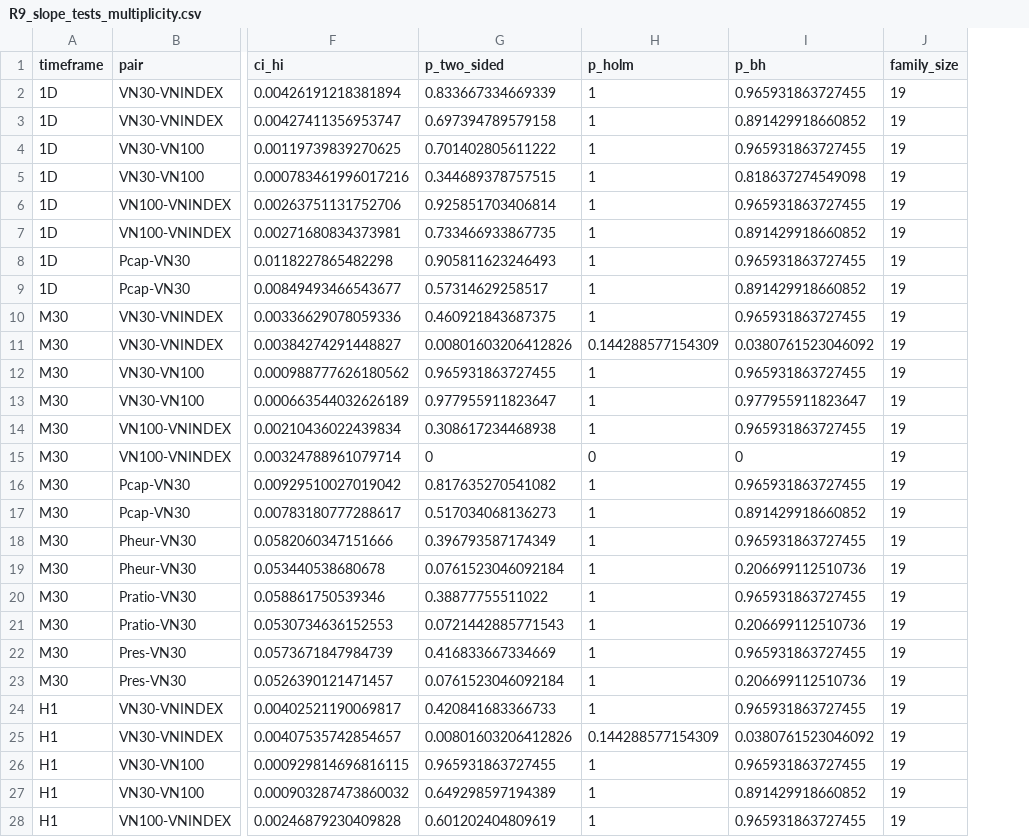
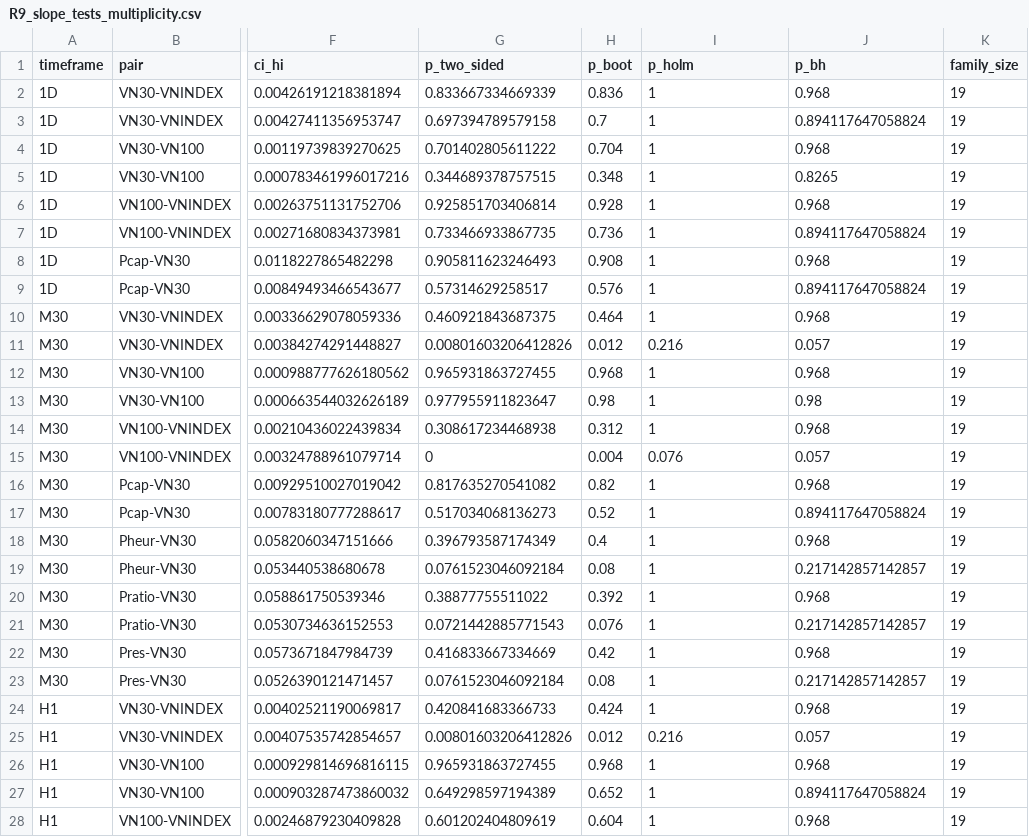
Before and after one commit to trungcandygit/B-i-stock-to-n, a CSV file: Python for Algorithmic Trading/NCKH/Bài stock toán/project_R/outputs/R9_slope_tests_multiplicity.csv, drawn as a sheet; only a part is shown, gaps mark what is left out; addresses are those after the commit; the diff covers the shown part only; the diff names each change by its address in the sheet, - before the commit and + after, or states it on an @@ line.

```diff
--- a/Python for Algorithmic Trading/NCKH/Bài stock toán/project_R/outputs/R9_slope_tests_multiplicity.csv
+++ b/Python for Algorithmic Trading/NCKH/Bài stock toán/project_R/outputs/R9_slope_tests_multiplicity.csv
+column H (p_boot), rows 2-28: 0.836 | 0.7 | 0.704 | 0.348 | 0.928 | 0.736 | 0.908 | 0.576 | 0.464 | 0.012 | 0.968 | 0.98 | 0.312 | 0.004 | 0.82 | 0.52 | 0.4 | 0.08 | 0.392 | 0.076 | 0.42 | 0.08 | 0.424 | 0.012 | 0.968 | 0.652 | 0.604
-J2 (p_bh): 0.965931863727455
+J2 (p_bh): 0.968
-J3 (p_bh): 0.891429918660852
+J3 (p_bh): 0.894117647058824
-J4 (p_bh): 0.965931863727455
+J4 (p_bh): 0.968
-J5 (p_bh): 0.818637274549098
+J5 (p_bh): 0.8265
-J6 (p_bh): 0.965931863727455
+J6 (p_bh): 0.968
-J7 (p_bh): 0.891429918660852
+J7 (p_bh): 0.894117647058824
-J8 (p_bh): 0.965931863727455
+J8 (p_bh): 0.968
-J9 (p_bh): 0.891429918660852
+J9 (p_bh): 0.894117647058824
-J10 (p_bh): 0.965931863727455
+J10 (p_bh): 0.968
-I11 (p_holm): 0.144288577154309
+I11 (p_holm): 0.216
-J11 (p_bh): 0.0380761523046092
+J11 (p_bh): 0.057
-J12 (p_bh): 0.965931863727455
+J12 (p_bh): 0.968
-J13 (p_bh): 0.977955911823647
+J13 (p_bh): 0.98
-J14 (p_bh): 0.965931863727455
+J14 (p_bh): 0.968
-I15 (p_holm): 0
+I15 (p_holm): 0.076
-J15 (p_bh): 0
+J15 (p_bh): 0.057
-J16 (p_bh): 0.965931863727455
+J16 (p_bh): 0.968
-J17 (p_bh): 0.891429918660852
+J17 (p_bh): 0.894117647058824
-J18 (p_bh): 0.965931863727455
+J18 (p_bh): 0.968
-J19 (p_bh): 0.206699112510736
+J19 (p_bh): 0.217142857142857
-J20 (p_bh): 0.965931863727455
+J20 (p_bh): 0.968
-J21 (p_bh): 0.206699112510736
+J21 (p_bh): 0.217142857142857
-J22 (p_bh): 0.965931863727455
+J22 (p_bh): 0.968
-J23 (p_bh): 0.206699112510736
+J23 (p_bh): 0.217142857142857
-J24 (p_bh): 0.965931863727455
+J24 (p_bh): 0.968
-I25 (p_holm): 0.144288577154309
+I25 (p_holm): 0.216
-J25 (p_bh): 0.0380761523046092
+J25 (p_bh): 0.057
-J26 (p_bh): 0.965931863727455
+J26 (p_bh): 0.968
-J27 (p_bh): 0.891429918660852
+J27 (p_bh): 0.894117647058824
-J28 (p_bh): 0.965931863727455
+J28 (p_bh): 0.968
```
Also changed, not shown: 12 edited cells elsewhere in this file, Python for Algorithmic Trading/NCKH/Bài stock toán/project_R/outputs/R2_bootstrap_dcca.csv, 12 other files.
